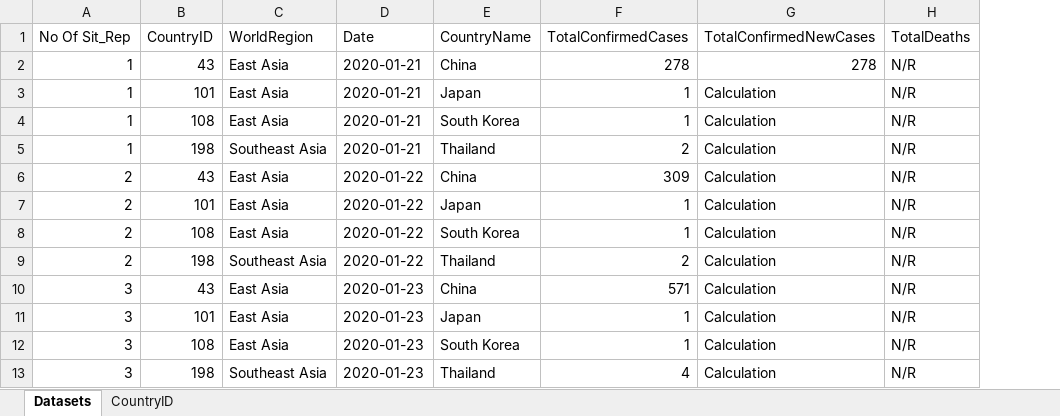
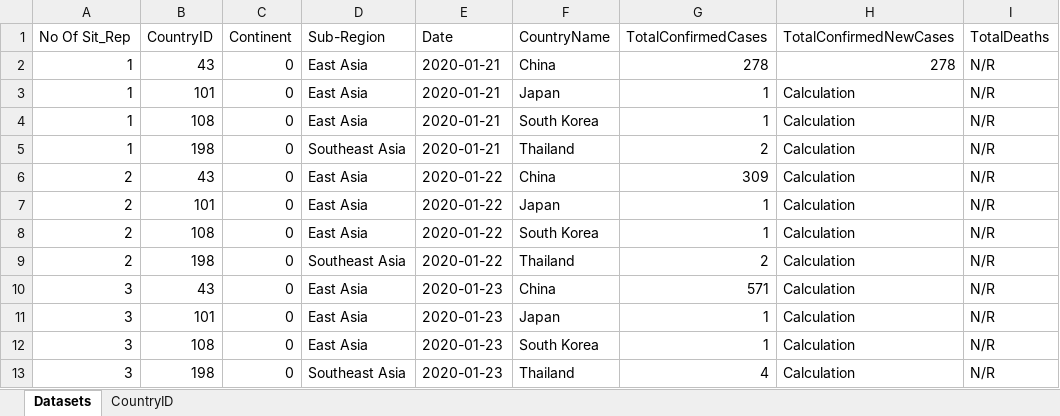
Before and after one commit to OQ2000/COVID-19-By-Country, an Excel workbook: Datasets/Master-DATA-SET.xlsm, sheet Datasets, drawn as a sheet; only a part is shown; values as stored, in another font and other column widths than the file's, no cell formats; addresses are those after the commit; the diff names each change by its address in the sheet, - before the commit and + after, or states it on an @@ line.

```diff
--- a/Datasets/Master-DATA-SET.xlsm (sheet Datasets)
+++ b/Datasets/Master-DATA-SET.xlsm (sheet Datasets)
+column C (Continent), rows 2-13: all 0
-D1: WorldRegion
+D1: Sub-Region
```
Also changed, not shown: cell formats, formulas that keep their value, 2 other files.
